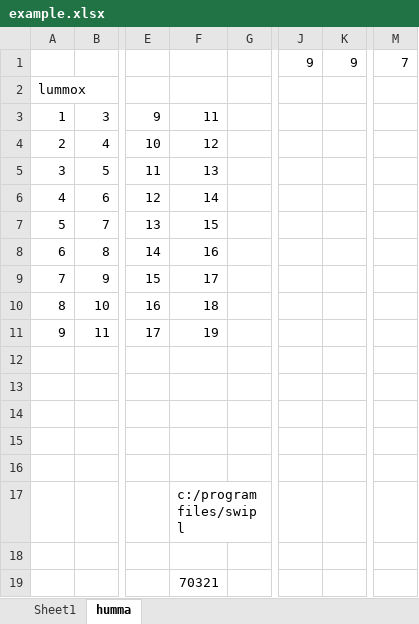
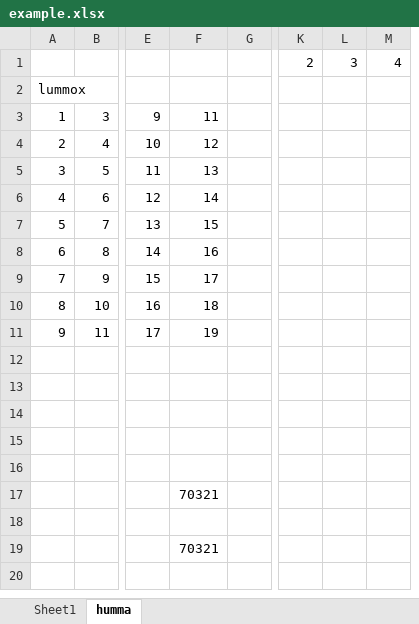
Before and after one commit to Anniepoo/prolog-examples, an Excel workbook: example.xlsx, sheet humma, drawn as a sheet; only a part is shown, gaps mark what is left out; values as stored, in another font and other column widths than the file's, no borders; charts and pictures not drawn; removed rows and columns are numbered as before the commit, all else as after; the diff names each change by its address in the sheet, - before the commit and + after, or states it on an @@ line.

```diff
--- a/example.xlsx (sheet humma)
+++ b/example.xlsx (sheet humma)
-column J, row 1: 9
-column K, row 1: 9
+column K, row 1: 2
+column L, row 1: 3
-M1: 7
+M1: 4
-F17: c:/program files/swipl
+F17: 70321
```
Also changed, not shown: charts or pictures, 1 other file.
